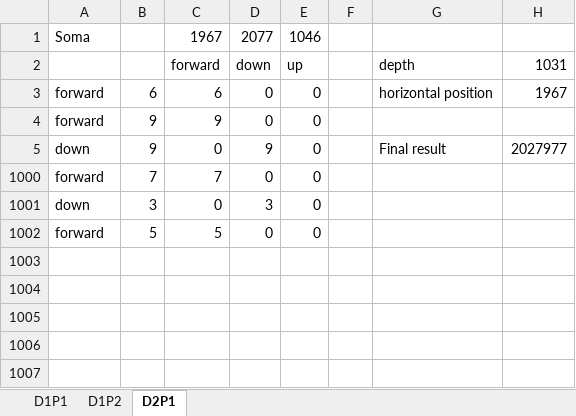
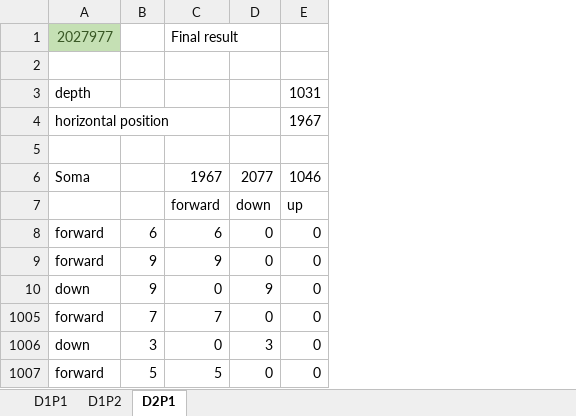
Before and after one commit to cciuenf/aoc2021, an Excel workbook: participants/joao_dias/solutions.xlsx, sheet D2P1, drawn as a sheet; values as stored, in another font and other column widths than the file's, no borders; removed rows and columns are numbered as before the commit, all else as after; the diff names each change by its address in the sheet, - before the commit and + after, or states it on an @@ line.

```diff
--- a/participants/joao_dias/solutions.xlsx (sheet D2P1)
+++ b/participants/joao_dias/solutions.xlsx (sheet D2P1)
-column F, empty
-column G, rows 2-5: depth | horizontal position |  | Final result
-column H, rows 2-5: 1031 | 1967 |  | 2027977
+row 1: 2027977 |  | Final result
+row 2: (empty)
+row 3: depth |  |  |  | 1031
+row 4: horizontal position |  |  |  | 1967
+row 5: (empty)
```
Also changed, not shown: sheet D1P2, sheet D1P1, formulas that keep their value, 1 other file.
